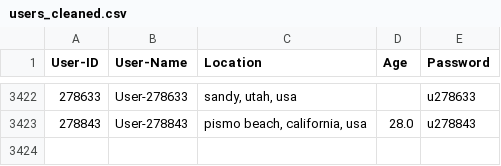
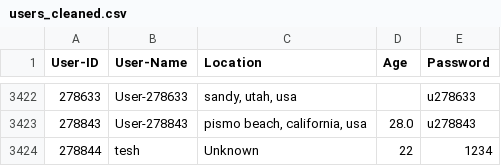
Before and after one commit to youssefeltesh21/depi-proj, a CSV file: data/processed/users_cleaned.csv, drawn as a sheet; only a part is shown, gaps mark what is left out; the diff names each change by its address in the sheet, - before the commit and + after, or states it on an @@ line.

```diff
--- a/data/processed/users_cleaned.csv
+++ b/data/processed/users_cleaned.csv
+row 3424: 278844 | tesh | Unknown | 22 | 1234
```
Also changed, not shown: 9 other files.
